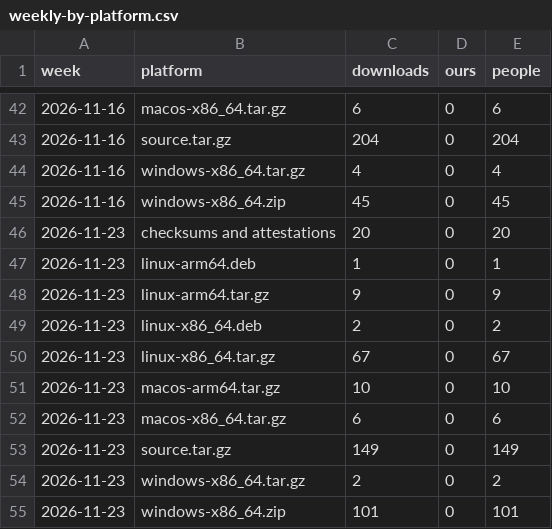
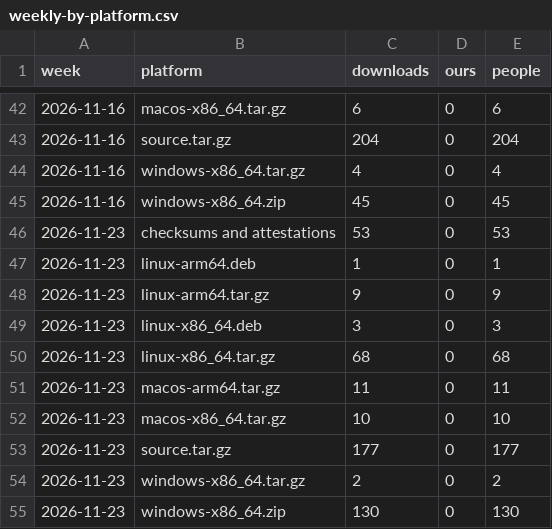
Before and after one commit to meSingh/polinrider-scanner, a CSV file: downloads/weekly-by-platform.csv, drawn as a sheet; only a part is shown, gaps mark what is left out; the diff names each change by its address in the sheet, - before the commit and + after, or states it on an @@ line.

```diff
--- a/downloads/weekly-by-platform.csv
+++ b/downloads/weekly-by-platform.csv
-C46 (downloads): 20
+C46 (downloads): 53
-E46 (people): 20
+E46 (people): 53
-C49 (downloads): 2
+C49 (downloads): 3
-E49 (people): 2
+E49 (people): 3
-C50 (downloads): 67
+C50 (downloads): 68
-E50 (people): 67
+E50 (people): 68
-C51 (downloads): 10
+C51 (downloads): 11
-E51 (people): 10
+E51 (people): 11
-C52 (downloads): 6
+C52 (downloads): 10
-E52 (people): 6
+E52 (people): 10
-C53 (downloads): 149
+C53 (downloads): 177
-E53 (people): 149
+E53 (people): 177
-C55 (downloads): 101
+C55 (downloads): 130
-E55 (people): 101
+E55 (people): 130
```
Also changed, not shown: downloads/counts.csv, 2 other files.
